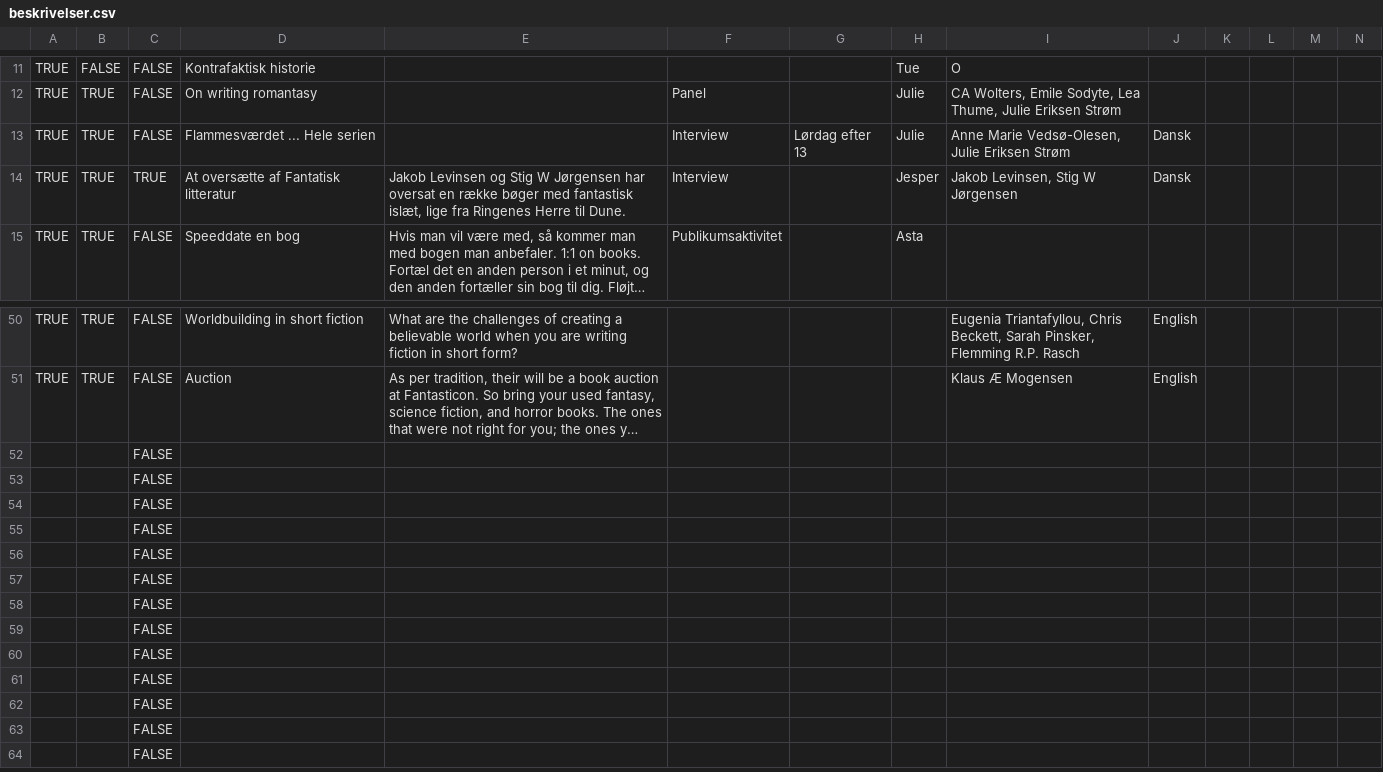
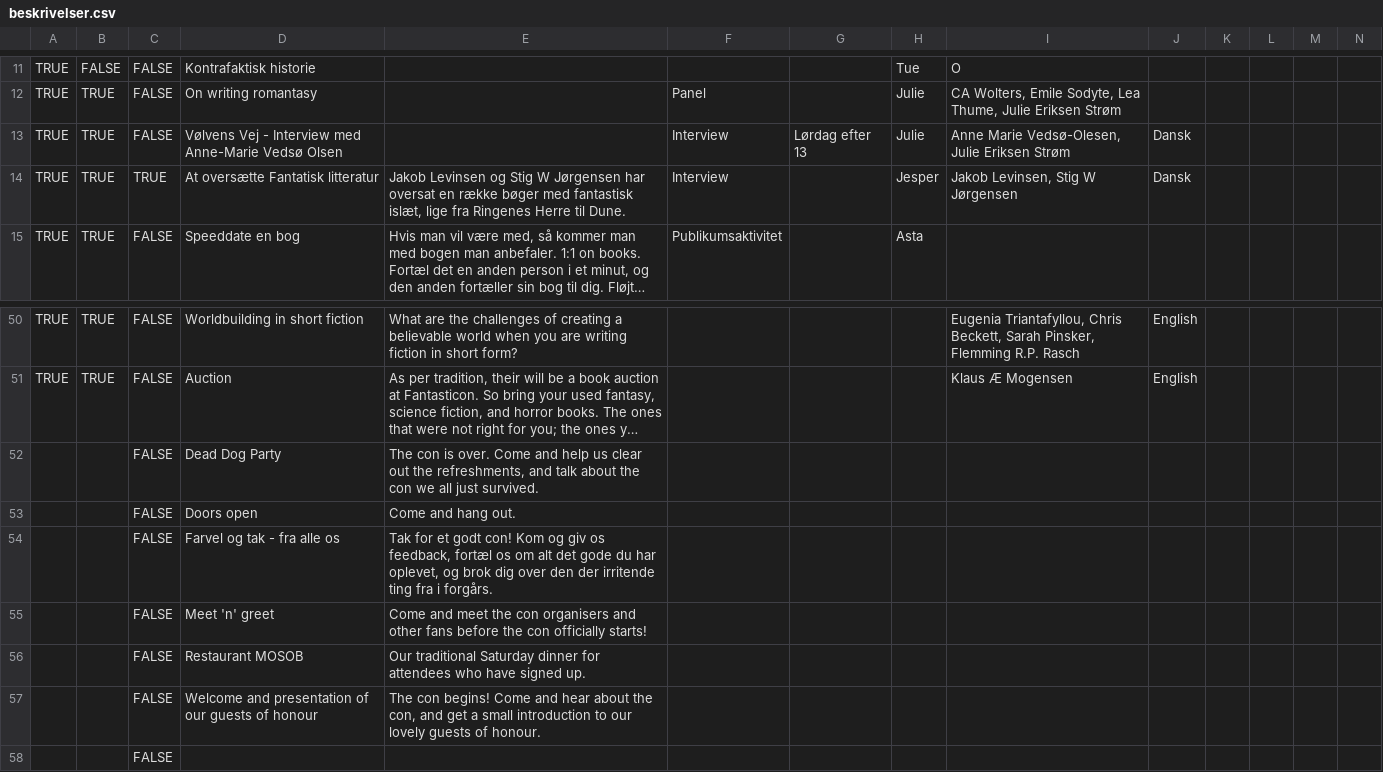
Before and after one commit to sstoltze/fantasticon-conclar, a CSV file: scripts/beskrivelser.csv, drawn as a sheet; only a part is shown, gaps mark what is left out; the shorter side is filled out with more unchanged rows; long unchanged cells end in …; removed rows and columns are numbered as before the commit, all else as after; rows hold the shown columns only; the diff names each change by its address in the sheet, - before the commit and + after, or states it on an @@ line.

```diff
--- a/scripts/beskrivelser.csv
+++ b/scripts/beskrivelser.csv
-D13: Flammesværdet ... Hele serien
+D13: Vølvens Vej - Interview med Anne-Marie Vedsø Olsen
-D14: At oversætte af Fantatisk litteratur
+D14: At oversætte Fantatisk litteratur
-row 52:  |  | FALSE
-row 53:  |  | FALSE
-row 54:  |  | FALSE
-row 55:  |  | FALSE
-row 56:  |  | FALSE
-row 57:  |  | FALSE
+row 52:  |  | FALSE | Dead Dog Party | The con is over. Come and help us clear out the refreshments, and talk about the con we all just survived.
+row 53:  |  | FALSE | Doors open | Come and hang out.
+row 54:  |  | FALSE | Farvel og tak - fra alle os | Tak for et godt con! Kom og giv os feedback, fortæl os om alt det gode du har oplevet, og brok dig over den der irritende ting fra i forgårs.
+row 55:  |  | FALSE | Meet 'n' greet | Come and meet the con organisers and other fans before the con officially starts!
+row 56:  |  | FALSE | Restaurant MOSOB | Our traditional Saturday dinner for attendees who have signed up.
+row 57:  |  | FALSE | Welcome and presentation of our guests of honour | The con begins! Come and hear about the con, and get a small introduction to our lovely guests of honour.
```
Also changed, not shown: 3 other files.
